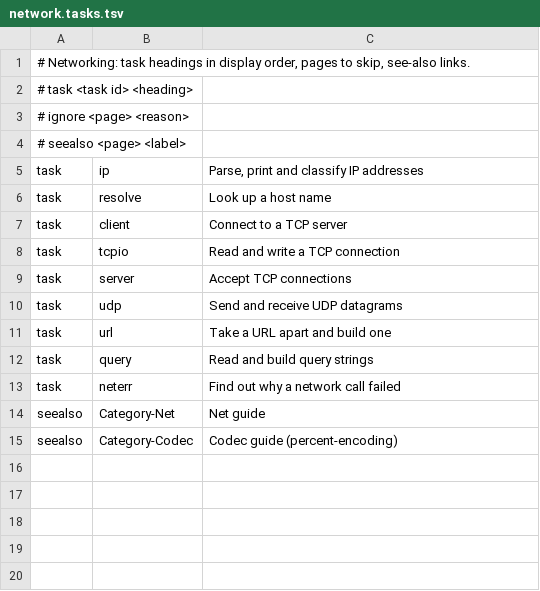
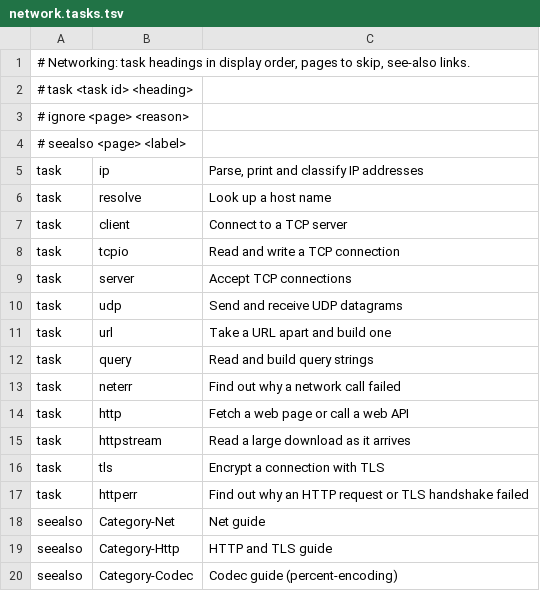
Before and after one commit to PaulSquires/tiko-lang, a TSV file: tools/wikifinder/data/network.tasks.tsv, drawn as a sheet.

```diff
--- a/tools/wikifinder/data/network.tasks.tsv
+++ b/tools/wikifinder/data/network.tasks.tsv
@@ -13,3 +13,8 @@ task	query	Read and build query strings
 task	neterr	Find out why a network call failed
+task	http	Fetch a web page or call a web API
+task	httpstream	Read a large download as it arrives
+task	tls	Encrypt a connection with TLS
+task	httperr	Find out why an HTTP request or TLS handshake failed
 seealso	Category-Net	Net guide
+seealso	Category-Http	HTTP and TLS guide
 seealso	Category-Codec	Codec guide (percent-encoding)
```
Also changed, not shown: tools/wikifinder/areas.tsv, tools/wikifinder/data/network.tsv, 17 other files.
